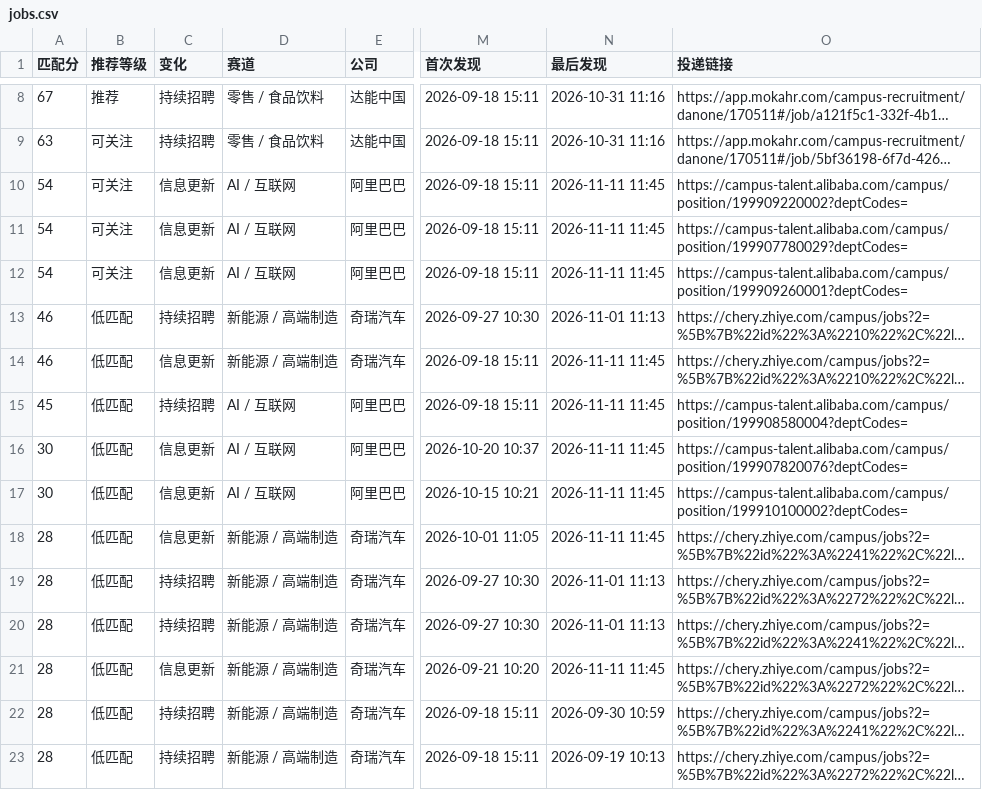
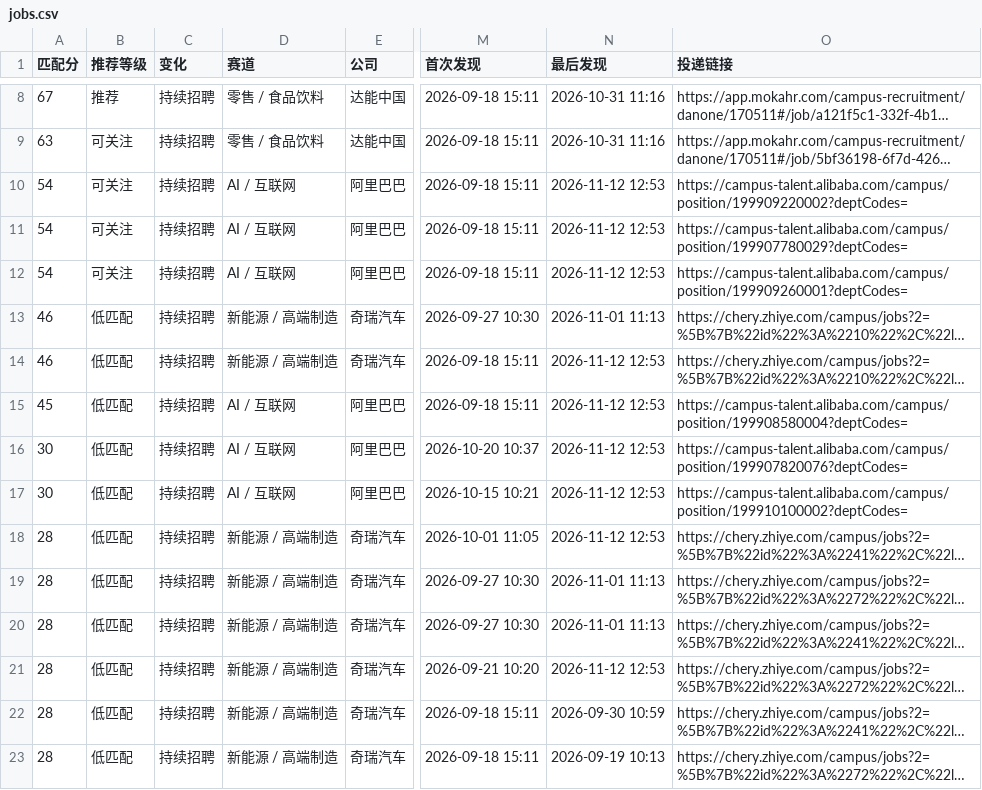
Before and after one commit to yujia2560/campus-job-radar, a CSV file: reports/jobs.csv, drawn as a sheet; only a part is shown, gaps mark what is left out; long unchanged cells end in …; the diff covers the shown part only; the diff names each change by its address in the sheet, - before the commit and + after, or states it on an @@ line.

```diff
--- a/reports/jobs.csv
+++ b/reports/jobs.csv
-C10:C12 (变化): 信息更新
+C10:C12 (变化): 持续招聘
-N10:N12 (最后发现): 2026-11-11 11:45
+N10:N12 (最后发现): 2026-11-12 12:53
-C14 (变化): 信息更新
+C14 (变化): 持续招聘
-N14:N18 (最后发现): 2026-11-11 11:45
+N14:N18 (最后发现): 2026-11-12 12:53
-C16:C18 (变化): 信息更新
+C16:C18 (变化): 持续招聘
-C21 (变化): 信息更新
+C21 (变化): 持续招聘
-N21 (最后发现): 2026-11-11 11:45
+N21 (最后发现): 2026-11-12 12:53
```
Also changed, not shown: 33 edited cells elsewhere in this file, 4 other files.
